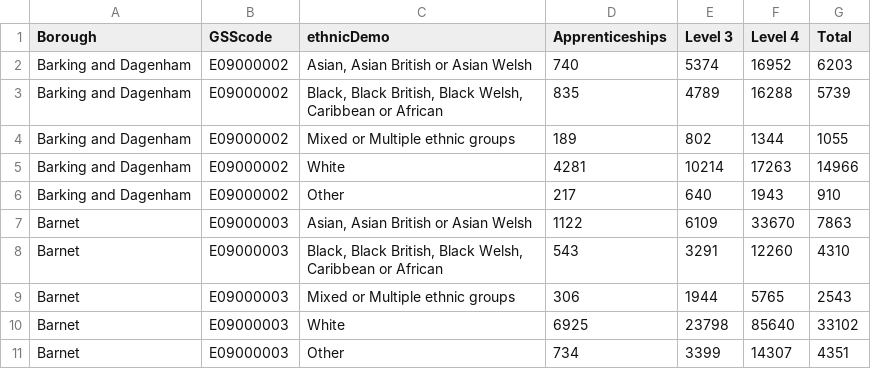
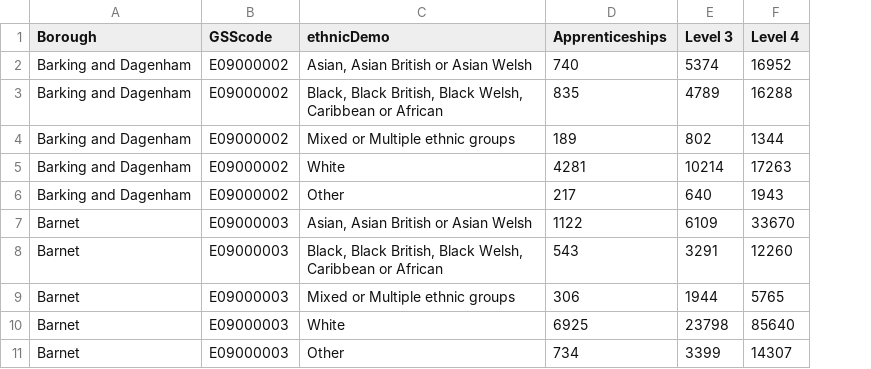
Before and after one commit to josephine-oye/data, a CSV file: qualificationData.csv, drawn as a sheet; only a part is shown; the diff names each change by its address in the sheet, - before the commit and + after, or states it on an @@ line.

Commit message:
Update qualificationData.csv

```diff
--- a/qualificationData.csv
+++ b/qualificationData.csv
-column G (Total), rows 2-11: 6203 | 5739 | 1055 | 14966 | 910 | 7863 | 4310 | 2543 | 33102 | 4351
```
